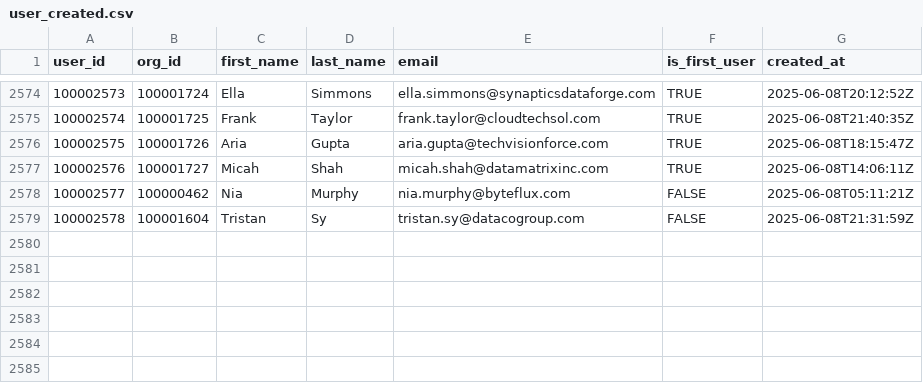
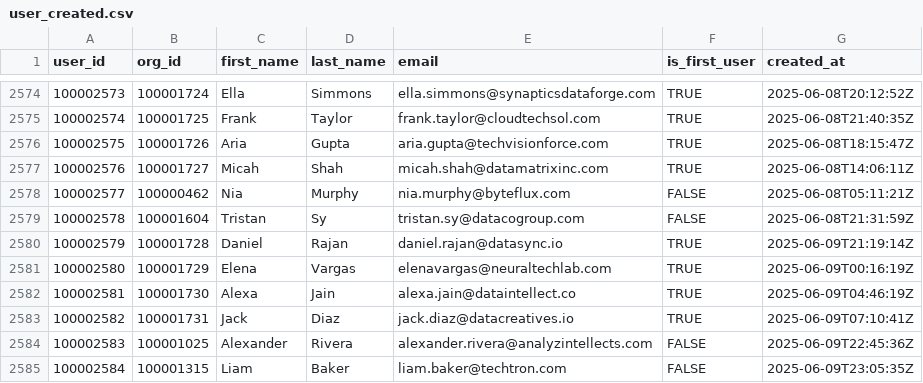
Before and after one commit to datafold/demo, a CSV file: datagen/user_created.csv, drawn as a sheet; only a part is shown, gaps mark what is left out.

Commit message:
New data obtained on Tue Jun 10 00:22:32 UTC 2025

```diff
--- a/datagen/user_created.csv
+++ b/datagen/user_created.csv
@@ -2579 +2579,7 @@ user_id,org_id,first_name,last_name,email,is_first_user,created_at
 100002578,100001604,Tristan,Sy,tristan.sy@datacogroup.com,FALSE,2025-06-08T21:31:59Z
+100002579,100001728,Daniel,Rajan,daniel.rajan@datasync.io,TRUE,2025-06-09T21:19:14Z
+100002580,100001729,Elena,Vargas,elenavargas@neuraltechlab.com,TRUE,2025-06-09T00:16:19Z
+100002581,100001730,Alexa,Jain,alexa.jain@dataintellect.co,TRUE,2025-06-09T04:46:19Z
+100002582,100001731,Jack,Diaz,jack.diaz@datacreatives.io,TRUE,2025-06-09T07:10:41Z
+100002583,100001025,Alexander,Rivera,alexander.rivera@analyzintellects.com,FALSE,2025-06-09T22:45:36Z
+100002584,100001315,Liam,Baker,liam.baker@techtron.com,FALSE,2025-06-09T23:05:35Z
```
Also changed, not shown: datagen/signed_in.csv, datagen/signed_in_broken.csv, 12 other files.
